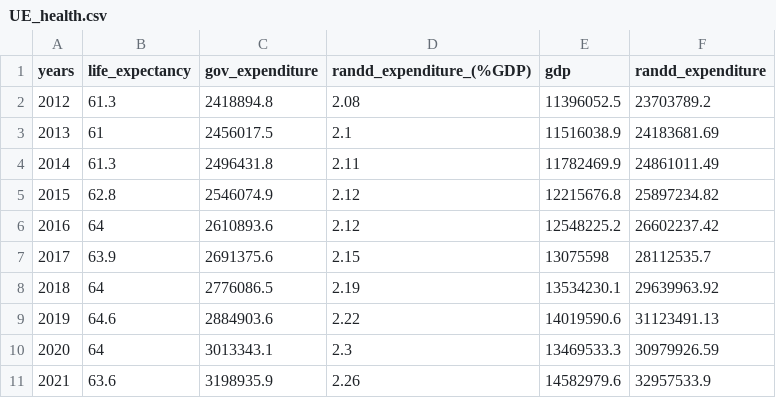
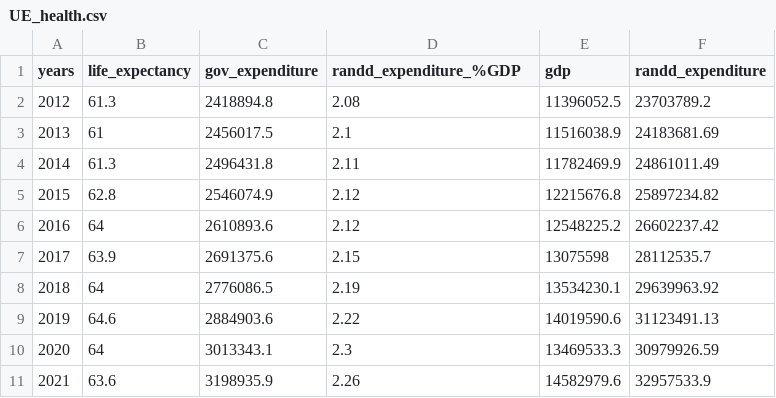
Before and after one commit to luuciag31/riii, a CSV file: data/UE_health.csv, drawn as a sheet.

Commit message:
Update UE_health.csv

```diff
--- a/data/UE_health.csv
+++ b/data/UE_health.csv
@@ -1,2 +1,2 @@
-years;life_expectancy;gov_expenditure;randd_expenditure_(%GDP);gdp;randd_expenditure
+years;life_expectancy;gov_expenditure;randd_expenditure_%GDP;gdp;randd_expenditure
 2012;61.3;2418894.8;2.08;11396052.5;23703789.2
```
